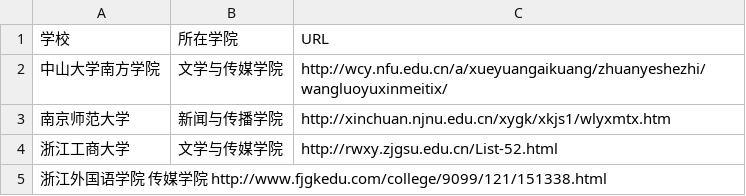
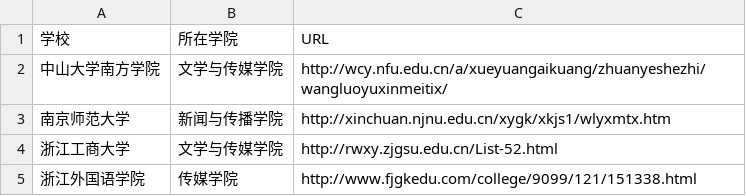
Before and after one commit to zhengmanxin/https-github.com-linxuemei-media-techcollab_20_final-, a TSV file: tsv_and_csv-main/list.tsv, drawn as a sheet; removed rows and columns are numbered as before the commit, all else as after; the diff names each change by its address in the sheet, - before the commit and + after, or states it on an @@ line.

Commit message:
再次修改信息格式

```diff
--- a/tsv_and_csv-main/list.tsv
+++ b/tsv_and_csv-main/list.tsv
-row 5: 浙江外国语学院 传媒学院 http://www.fjgkedu.com/college/9099/121/151338.html
+row 5: 浙江外国语学院 | 传媒学院 | http://www.fjgkedu.com/college/9099/121/151338.html
```
